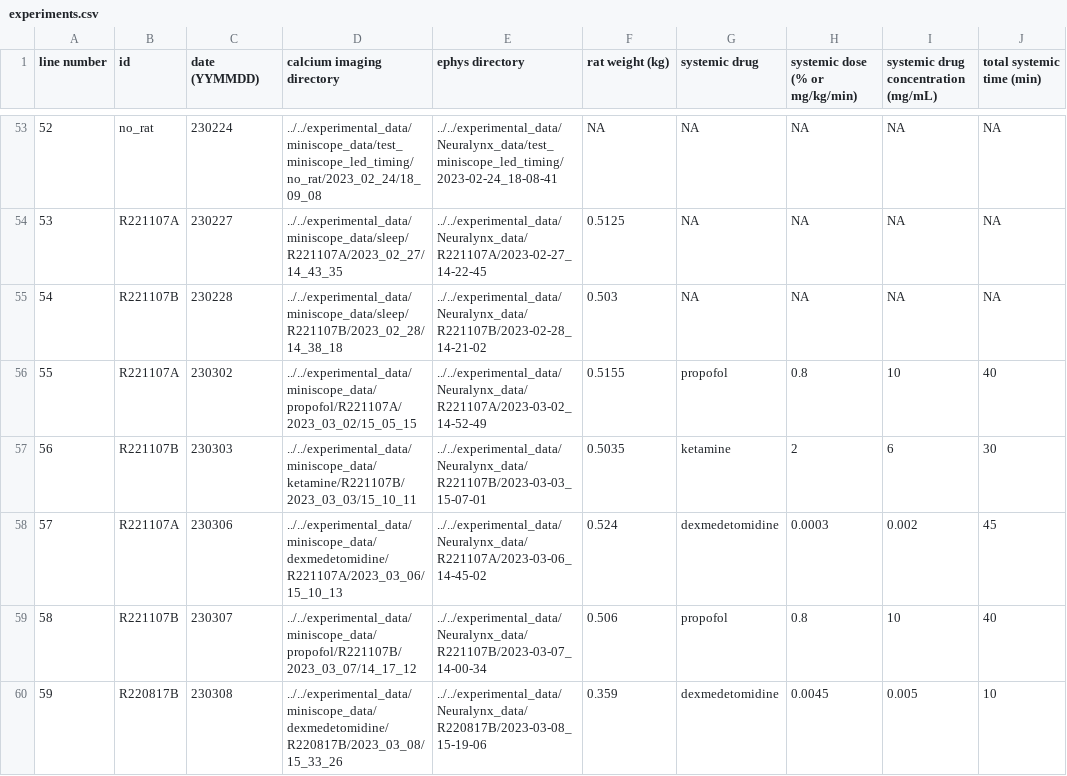
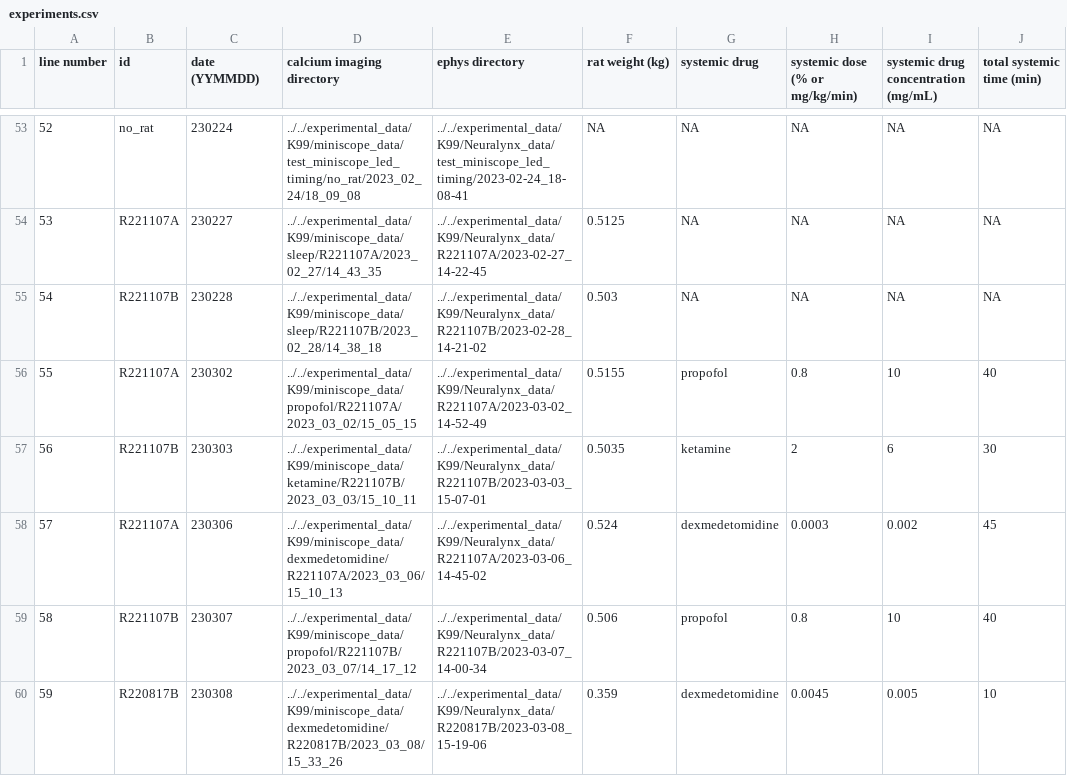
Before and after one commit to emelon8/ACE-NeuroTools, a CSV file: experiments.csv, drawn as a sheet; only a part is shown, gaps mark what is left out; the diff covers the shown part only; the diff names each change by its address in the sheet, - before the commit and + after, or states it on an @@ line.

```diff
--- a/experiments.csv
+++ b/experiments.csv
-D53 (calcium imaging directory): ../../experimental_data/miniscope_data/test_miniscope_led_timing/no_rat/2023_02_24/18_09_08
+D53 (calcium imaging directory): ../../experimental_data/K99/miniscope_data/test_miniscope_led_timing/no_rat/2023_02_24/18_09_08
-E53 (ephys directory): ../../experimental_data/Neuralynx_data/test_miniscope_led_timing/2023-02-24_18-08-41
+E53 (ephys directory): ../../experimental_data/K99/Neuralynx_data/test_miniscope_led_timing/2023-02-24_18-08-41
-D54 (calcium imaging directory): ../../experimental_data/miniscope_data/sleep/R221107A/2023_02_27/14_43_35
+D54 (calcium imaging directory): ../../experimental_data/K99/miniscope_data/sleep/R221107A/2023_02_27/14_43_35
-E54 (ephys directory): ../../experimental_data/Neuralynx_data/R221107A/2023-02-27_14-22-45
+E54 (ephys directory): ../../experimental_data/K99/Neuralynx_data/R221107A/2023-02-27_14-22-45
-D55 (calcium imaging directory): ../../experimental_data/miniscope_data/sleep/R221107B/2023_02_28/14_38_18
+D55 (calcium imaging directory): ../../experimental_data/K99/miniscope_data/sleep/R221107B/2023_02_28/14_38_18
-E55 (ephys directory): ../../experimental_data/Neuralynx_data/R221107B/2023-02-28_14-21-02
+E55 (ephys directory): ../../experimental_data/K99/Neuralynx_data/R221107B/2023-02-28_14-21-02
-D56 (calcium imaging directory): ../../experimental_data/miniscope_data/propofol/R221107A/2023_03_02/15_05_15
+D56 (calcium imaging directory): ../../experimental_data/K99/miniscope_data/propofol/R221107A/2023_03_02/15_05_15
-E56 (ephys directory): ../../experimental_data/Neuralynx_data/R221107A/2023-03-02_14-52-49
+E56 (ephys directory): ../../experimental_data/K99/Neuralynx_data/R221107A/2023-03-02_14-52-49
-D57 (calcium imaging directory): ../../experimental_data/miniscope_data/ketamine/R221107B/2023_03_03/15_10_11
+D57 (calcium imaging directory): ../../experimental_data/K99/miniscope_data/ketamine/R221107B/2023_03_03/15_10_11
-E57 (ephys directory): ../../experimental_data/Neuralynx_data/R221107B/2023-03-03_15-07-01
+E57 (ephys directory): ../../experimental_data/K99/Neuralynx_data/R221107B/2023-03-03_15-07-01
-D58 (calcium imaging directory): ../../experimental_data/miniscope_data/dexmedetomidine/R221107A/2023_03_06/15_10_13
+D58 (calcium imaging directory): ../../experimental_data/K99/miniscope_data/dexmedetomidine/R221107A/2023_03_06/15_10_13
-E58 (ephys directory): ../../experimental_data/Neuralynx_data/R221107A/2023-03-06_14-45-02
+E58 (ephys directory): ../../experimental_data/K99/Neuralynx_data/R221107A/2023-03-06_14-45-02
-D59 (calcium imaging directory): ../../experimental_data/miniscope_data/propofol/R221107B/2023_03_07/14_17_12
+D59 (calcium imaging directory): ../../experimental_data/K99/miniscope_data/propofol/R221107B/2023_03_07/14_17_12
-E59 (ephys directory): ../../experimental_data/Neuralynx_data/R221107B/2023-03-07_14-00-34
+E59 (ephys directory): ../../experimental_data/K99/Neuralynx_data/R221107B/2023-03-07_14-00-34
-D60 (calcium imaging directory): ../../experimental_data/miniscope_data/dexmedetomidine/R220817B/2023_03_08/15_33_26
+D60 (calcium imaging directory): ../../experimental_data/K99/miniscope_data/dexmedetomidine/R220817B/2023_03_08/15_33_26
-E60 (ephys directory): ../../experimental_data/Neuralynx_data/R220817B/2023-03-08_15-19-06
+E60 (ephys directory): ../../experimental_data/K99/Neuralynx_data/R220817B/2023-03-08_15-19-06
```
Also changed, not shown: 169 edited cells elsewhere in this file, analysis_parameters.csv, 8 other files.
